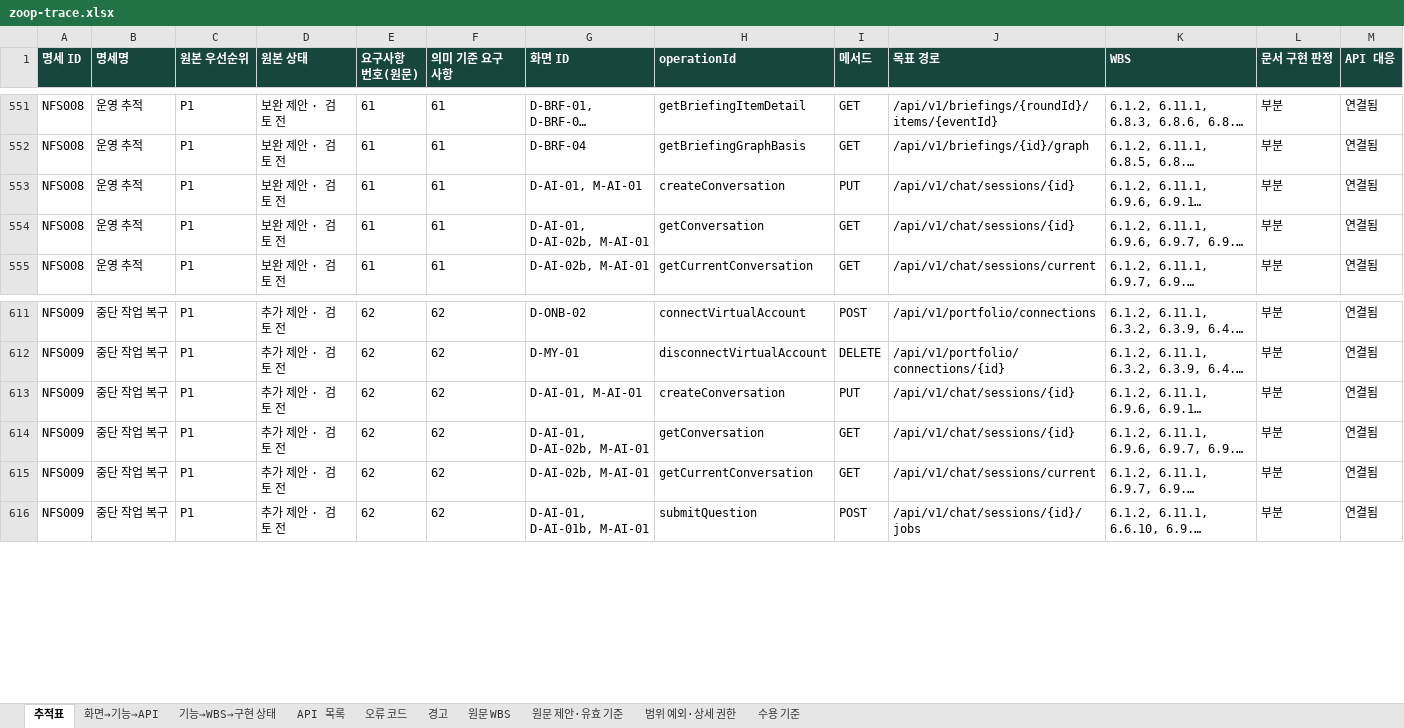
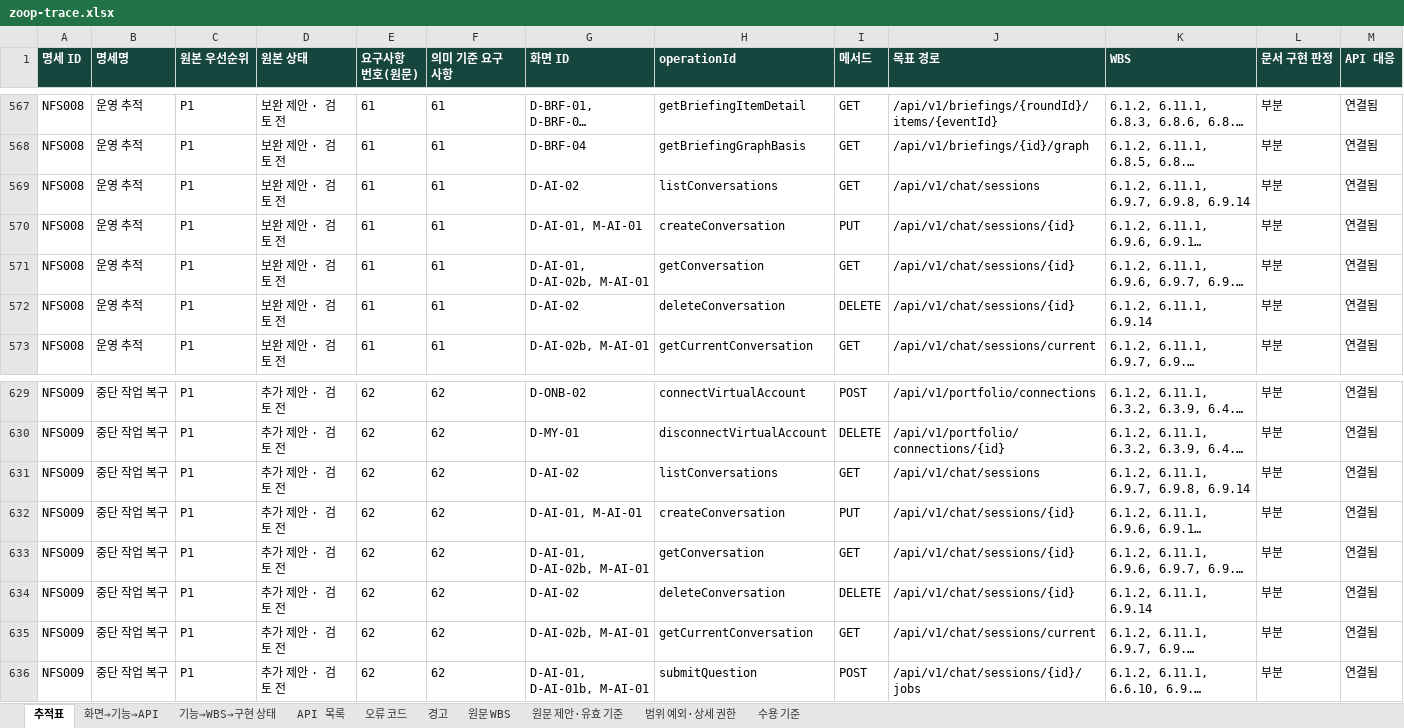
Before and after one commit to Donbug/zoop, an Excel workbook: docs/system/out/zoop-trace.xlsx, sheet 추적표, drawn as a sheet; only a part is shown, gaps mark what is left out; long unchanged cells end in …; values as stored, in another font and other column widths than the file's, no borders; rows hold the shown columns only; the diff covers the shown part only; the diff names each change by its address in the sheet, - before the commit and + after, or states it on an @@ line.

```diff
--- a/docs/system/out/zoop-trace.xlsx (sheet 추적표)
+++ b/docs/system/out/zoop-trace.xlsx (sheet 추적표)
+row 569: NFS008 | 운영 추적 | P1 | 보완 제안 · 검토 전 | 61 | 61 | D-AI-02 | listConversations | GET | /api/v1/chat/sessions | 6.1.2, 6.11.1, 6.9.7, 6.9.8, 6.9.14 | 부분 | 연결됨
+row 572: NFS008 | 운영 추적 | P1 | 보완 제안 · 검토 전 | 61 | 61 | D-AI-02 | deleteConversation | DELETE | /api/v1/chat/sessions/{id} | 6.1.2, 6.11.1, 6.9.14 | 부분 | 연결됨
+row 631: NFS009 | 중단 작업 복구 | P1 | 추가 제안 · 검토 전 | 62 | 62 | D-AI-02 | listConversations | GET | /api/v1/chat/sessions | 6.1.2, 6.11.1, 6.9.7, 6.9.8, 6.9.14 | 부분 | 연결됨
+row 634: NFS009 | 중단 작업 복구 | P1 | 추가 제안 · 검토 전 | 62 | 62 | D-AI-02 | deleteConversation | DELETE | /api/v1/chat/sessions/{id} | 6.1.2, 6.11.1, 6.9.14 | 부분 | 연결됨
```
Also changed, not shown: 16 added rows elsewhere in this sheet, sheet 화면→기능→API, sheet API 목록, sheet 경고.
